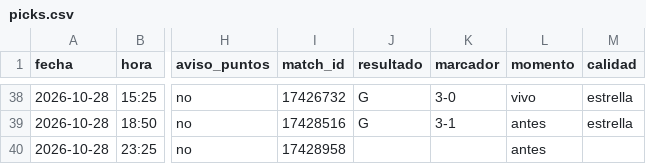
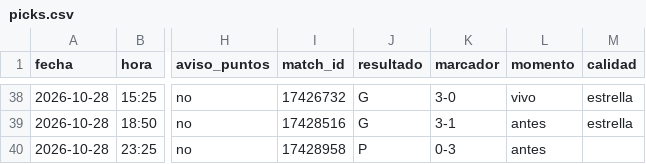
Before and after one commit to manuvaldespartera3-netizen/tt-avisador, a CSV file: picks.csv, drawn as a sheet; only a part is shown, gaps mark what is left out; the diff names each change by its address in the sheet, - before the commit and + after, or states it on an @@ line.

Commit message:
Historial de picks

```diff
--- a/picks.csv
+++ b/picks.csv
-J40 (resultado): (empty)
+J40 (resultado): P
-K40 (marcador): (empty)
+K40 (marcador): 0-3
```
